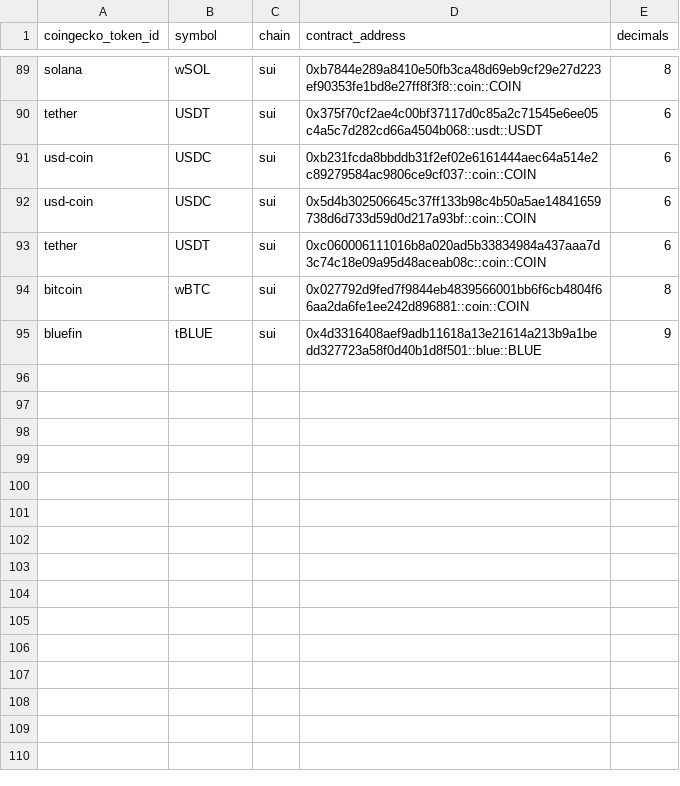
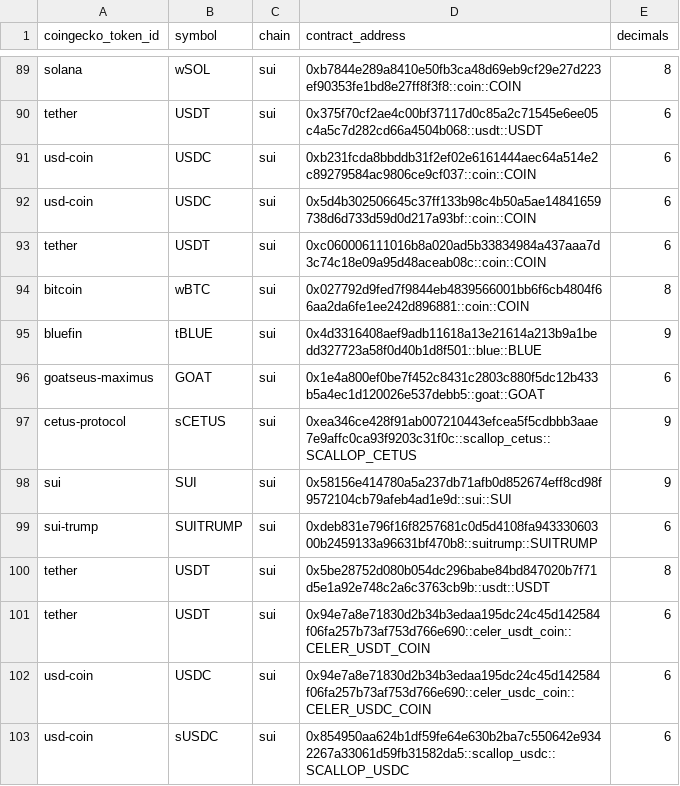
Before and after one commit to Artemis-xyz/dbt, a CSV file: seeds/manually_added_tokens_seed.csv, drawn as a sheet; only a part is shown, gaps mark what is left out.

Commit message:
Created cetus dex swaps and manually seeded some tokens for Coingecko compatibility

```diff
--- a/seeds/manually_added_tokens_seed.csv
+++ b/seeds/manually_added_tokens_seed.csv
@@ -95 +95,9 @@ bitcoin,wBTC,sui,0x027792d9fed7f9844eb4839566001bb6f6cb4804f66aa2da6fe1ee242d896
 bluefin,tBLUE,sui,0x4d3316408aef9adb11618a13e21614a213b9a1bedd327723a58f0d40b1d8f501::blue::BLUE,9
+goatseus-maximus,GOAT,sui,0x1e4a800ef0be7f452c8431c2803c880f5dc12b433b5a4ec1d120026e537debb5::goat::GOAT,6
+cetus-protocol,sCETUS,sui,0xea346ce428f91ab007210443efcea5f5cdbbb3aae7e9affc0ca93f9203c31f0c::scallop_cetus::SCALLOP_CETUS,9
+sui,SUI,sui,0x58156e414780a5a237db71afb0d852674eff8cd98f9572104cb79afeb4ad1e9d::sui::SUI,9
+sui-trump,SUITRUMP,sui,0xdeb831e796f16f8257681c0d5d4108fa94333060300b2459133a96631bf470b8::suitrump::SUITRUMP,6
+tether,USDT,sui,0x5be28752d080b054dc296babe84bd847020b7f71d5e1a92e748c2a6c3763cb9b::usdt::USDT,8
+tether,USDT,sui,0x94e7a8e71830d2b34b3edaa195dc24c45d142584f06fa257b73af753d766e690::celer_usdt_coin::CELER_USDT_COIN,6
+usd-coin,USDC,sui,0x94e7a8e71830d2b34b3edaa195dc24c45d142584f06fa257b73af753d766e690::celer_usdc_coin::CELER_USDC_COIN,6
+usd-coin,sUSDC,sui,0x854950aa624b1df59fe64e630b2ba7c550642e9342267a33061d59fb31582da5::scallop_usdc::SCALLOP_USDC,6
```
Also changed, not shown: 3 other files.
